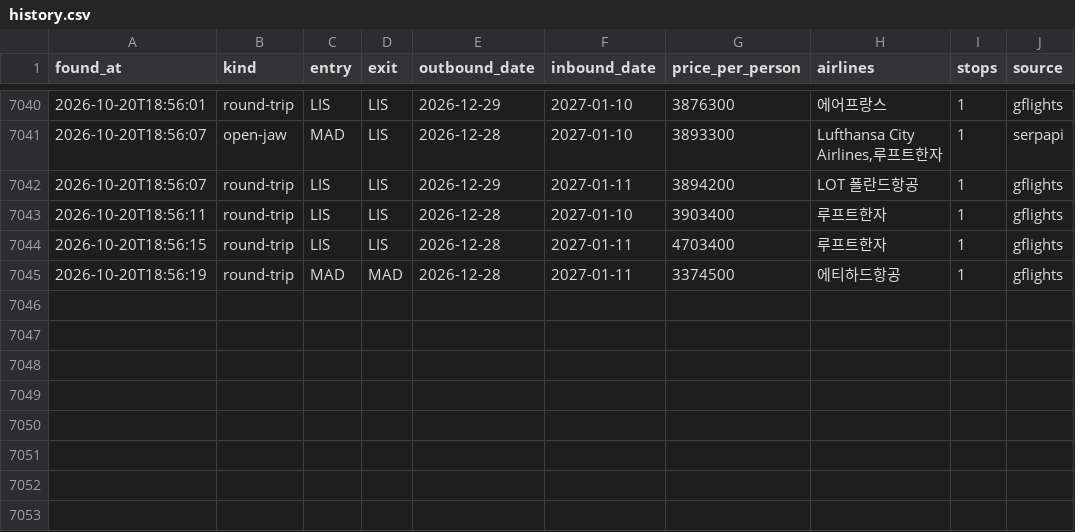
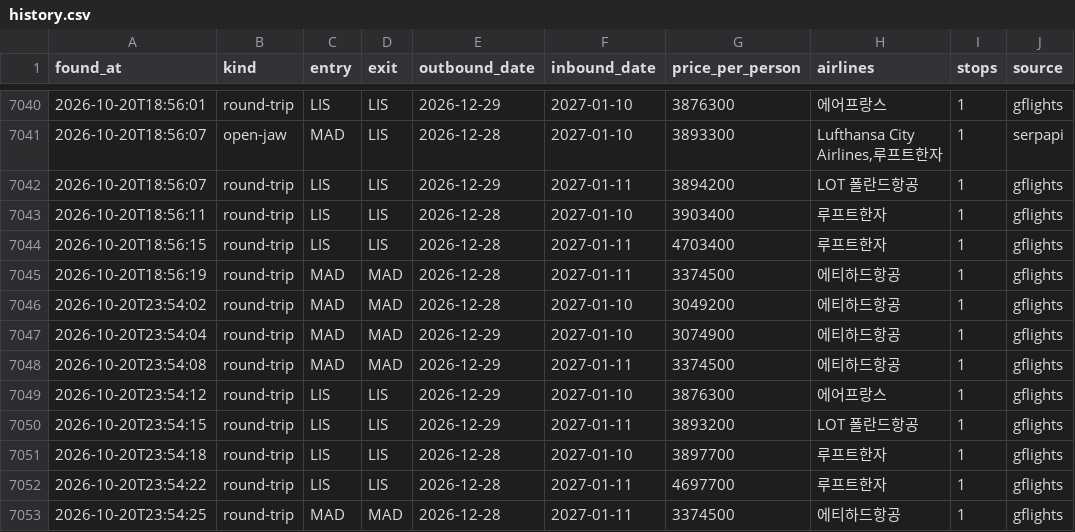
Before and after one commit to hong4137/flight-interest, a CSV file: data/history.csv, drawn as a sheet; only a part is shown, gaps mark what is left out; the diff names each change by its address in the sheet, - before the commit and + after, or states it on an @@ line.

```diff
--- a/data/history.csv
+++ b/data/history.csv
+row 7046: 2026-10-20T23:54:02 | round-trip | MAD | MAD | 2026-12-28 | 2027-01-10 | 3049200 | 에티하드항공 | 1 | gflights
+row 7047: 2026-10-20T23:54:04 | round-trip | MAD | MAD | 2026-12-29 | 2027-01-10 | 3074900 | 에티하드항공 | 1 | gflights
+row 7048: 2026-10-20T23:54:08 | round-trip | MAD | MAD | 2026-12-29 | 2027-01-11 | 3374500 | 에티하드항공 | 1 | gflights
+row 7049: 2026-10-20T23:54:12 | round-trip | LIS | LIS | 2026-12-29 | 2027-01-10 | 3876300 | 에어프랑스 | 1 | gflights
+row 7050: 2026-10-20T23:54:15 | round-trip | LIS | LIS | 2026-12-29 | 2027-01-11 | 3893200 | LOT 폴란드항공 | 1 | gflights
+row 7051: 2026-10-20T23:54:18 | round-trip | LIS | LIS | 2026-12-28 | 2027-01-10 | 3897700 | 루프트한자 | 1 | gflights
+row 7052: 2026-10-20T23:54:22 | round-trip | LIS | LIS | 2026-12-28 | 2027-01-11 | 4697700 | 루프트한자 | 1 | gflights
+row 7053: 2026-10-20T23:54:25 | round-trip | MAD | MAD | 2026-12-28 | 2027-01-11 | 3374500 | 에티하드항공 | 1 | gflights
```
Also changed, not shown: 1 other file.
